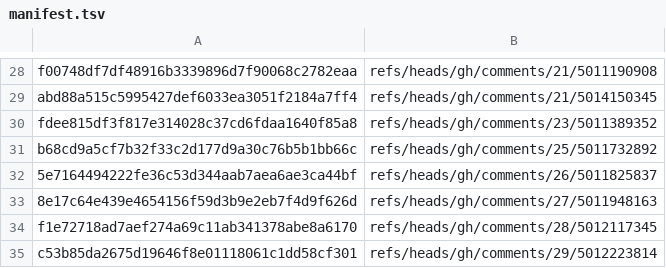
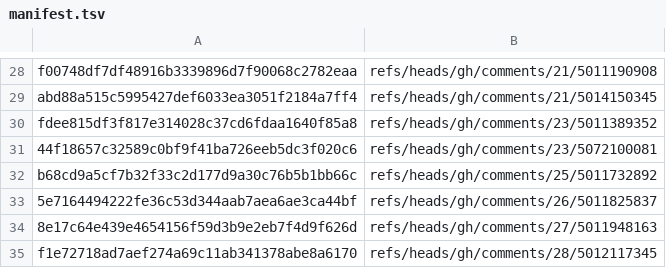
Before and after one commit to virusdave/task-dag, a TSV file: manifest.tsv, drawn as a sheet; only a part is shown, gaps mark what is left out; the shorter side is filled out with more unchanged rows; the diff covers the shown part only; the diff names each change by its address in the sheet, - before the commit and + after, or states it on an @@ line.

Commit message:
Advance reconcile comments index

```diff
--- a/manifest.tsv
+++ b/manifest.tsv
+row 31: 44f18657c32589c0bf9f41ba726eeb5dc3f020c6 | refs/heads/gh/comments/23/5072100081
```
Also changed, not shown: 48 added rows elsewhere in this file, 3 other files.
